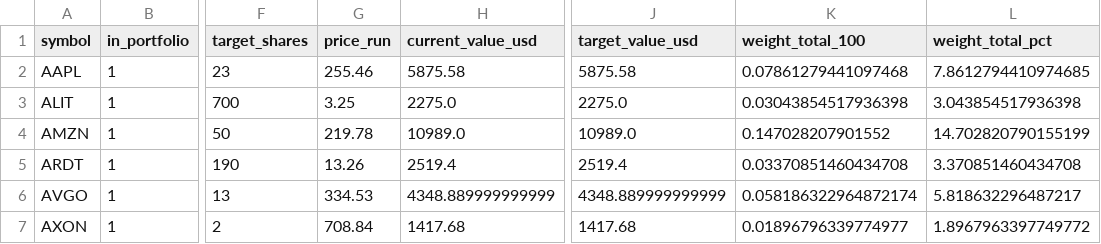
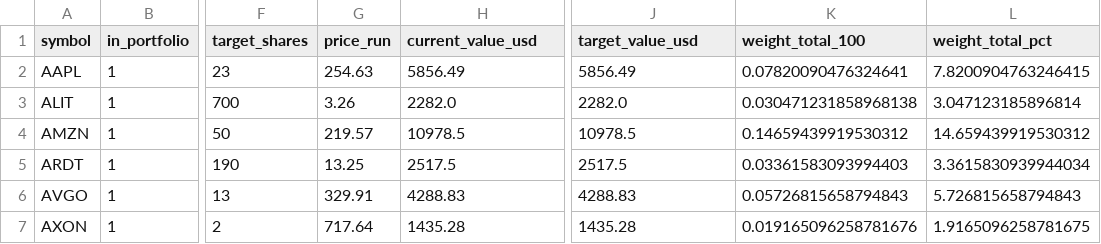
Before and after one commit to TheEMeraldNetwork/Portfolio_optimizer, a CSV file: master/master_trades.csv, drawn as a sheet; only a part is shown, gaps mark what is left out; the diff covers the shown part only; the diff names each change by its address in the sheet, - before the commit and + after, or states it on an @@ line.

Commit message:
Update master and archive previous (RunUnified-20251001-0811UTC)

```diff
--- a/master/master_trades.csv
+++ b/master/master_trades.csv
-G2 (price_run): 255.46
+G2 (price_run): 254.63
-H2 (current_value_usd): 5875.58
+H2 (current_value_usd): 5856.49
-J2 (target_value_usd): 5875.58
+J2 (target_value_usd): 5856.49
-K2 (weight_total_100): 0.07861279441097468
+K2 (weight_total_100): 0.07820090476324641
-L2 (weight_total_pct): 7.8612794410974685
+L2 (weight_total_pct): 7.8200904763246415
-G3 (price_run): 3.25
+G3 (price_run): 3.26
-H3 (current_value_usd): 2275.0
+H3 (current_value_usd): 2282.0
-J3 (target_value_usd): 2275.0
+J3 (target_value_usd): 2282.0
-K3 (weight_total_100): 0.03043854517936398
+K3 (weight_total_100): 0.030471231858968138
-L3 (weight_total_pct): 3.043854517936398
+L3 (weight_total_pct): 3.047123185896814
-G4 (price_run): 219.78
+G4 (price_run): 219.57
-H4 (current_value_usd): 10989.0
+H4 (current_value_usd): 10978.5
-J4 (target_value_usd): 10989.0
+J4 (target_value_usd): 10978.5
-K4 (weight_total_100): 0.147028207901552
+K4 (weight_total_100): 0.14659439919530312
-L4 (weight_total_pct): 14.702820790155199
+L4 (weight_total_pct): 14.659439919530312
-G5 (price_run): 13.26
+G5 (price_run): 13.25
-H5 (current_value_usd): 2519.4
+H5 (current_value_usd): 2517.5
-J5 (target_value_usd): 2519.4
+J5 (target_value_usd): 2517.5
-K5 (weight_total_100): 0.03370851460434708
+K5 (weight_total_100): 0.03361583093994403
-L5 (weight_total_pct): 3.370851460434708
+L5 (weight_total_pct): 3.3615830939944034
-G6 (price_run): 334.53
+G6 (price_run): 329.91
-H6 (current_value_usd): 4348.889999999999
+H6 (current_value_usd): 4288.83
-J6 (target_value_usd): 4348.889999999999
+J6 (target_value_usd): 4288.83
-K6 (weight_total_100): 0.058186322964872174
+K6 (weight_total_100): 0.05726815658794843
-L6 (weight_total_pct): 5.818632296487217
+L6 (weight_total_pct): 5.726815658794843
-G7 (price_run): 708.84
+G7 (price_run): 717.64
-H7 (current_value_usd): 1417.68
+H7 (current_value_usd): 1435.28
-J7 (target_value_usd): 1417.68
+J7 (target_value_usd): 1435.28
-K7 (weight_total_100): 0.01896796339774977
+K7 (weight_total_100): 0.019165096258781676
-L7 (weight_total_pct): 1.8967963397749772
+L7 (weight_total_pct): 1.9165096258781675
```
Also changed, not shown: 95 edited cells elsewhere in this file, master/quarterly_matrix.csv, 10 other files.
